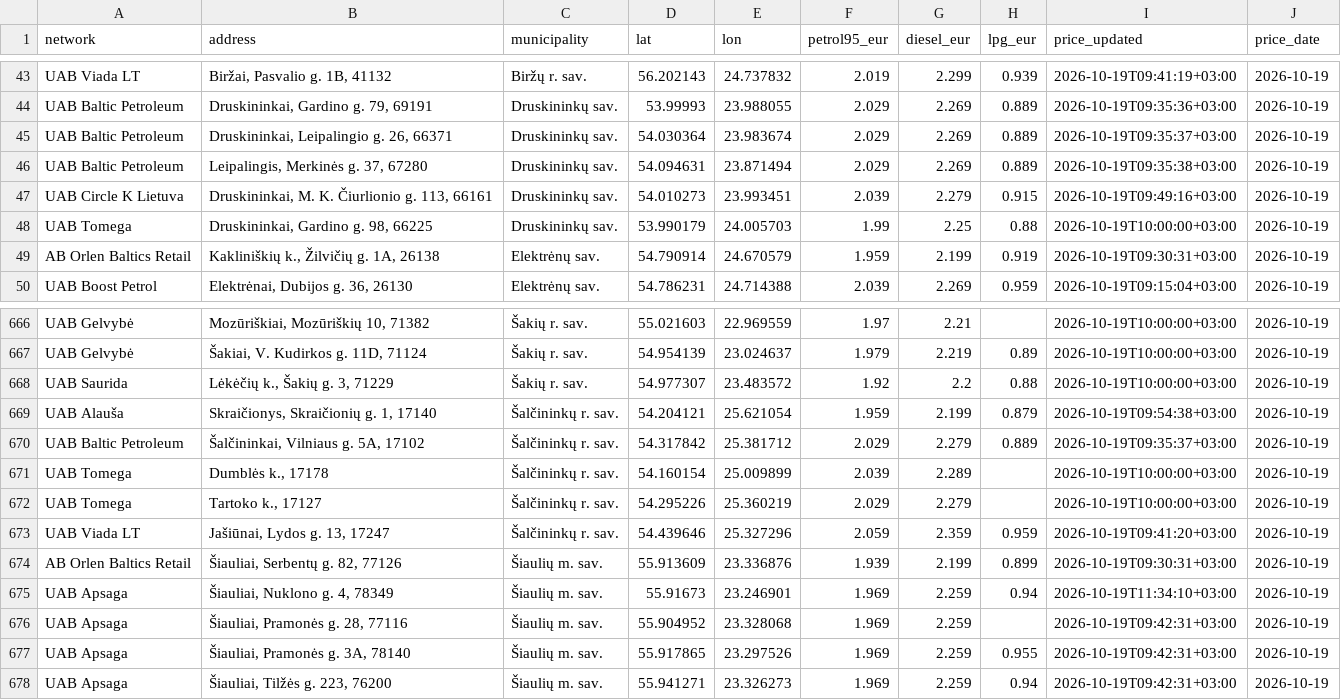
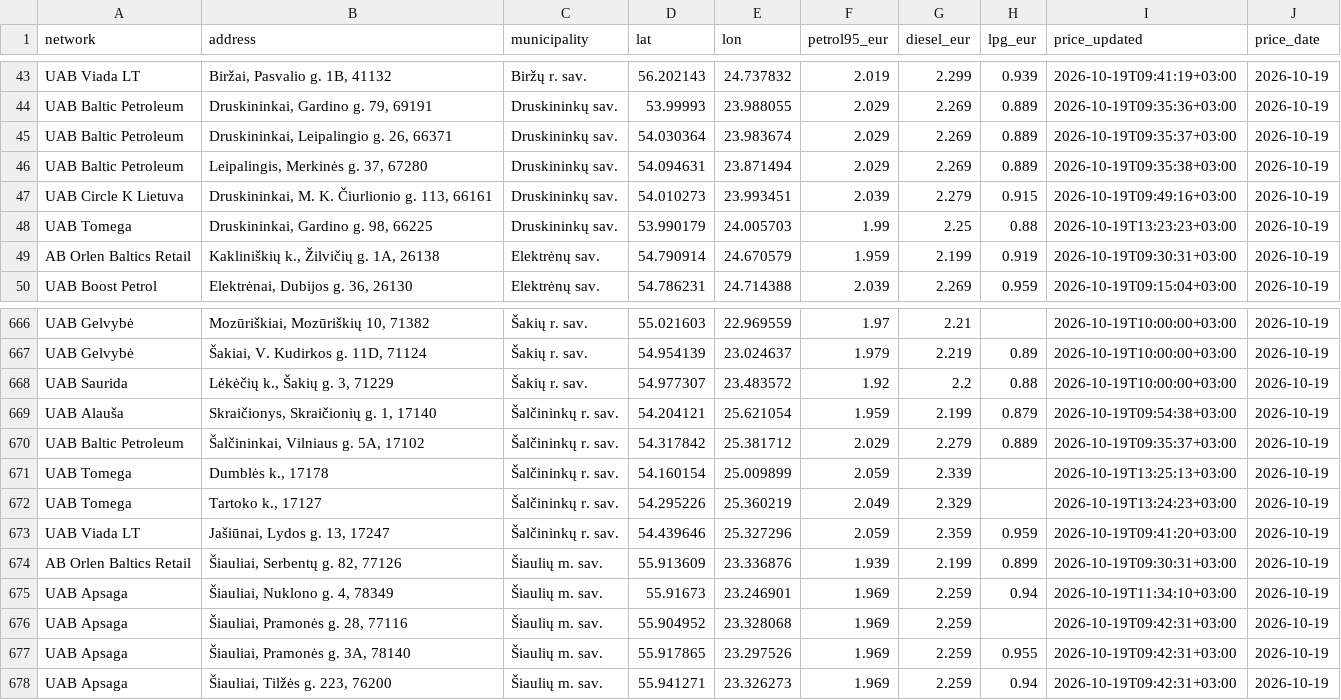
Before and after one commit to linciuz/Kuro-kainos-Lietuvoje, a CSV file: api/prices.csv, drawn as a sheet; only a part is shown, gaps mark what is left out.

```diff
--- a/api/prices.csv
+++ b/api/prices.csv
@@ -47,3 +47,3 @@ UAB Baltic Petroleum,"Leipalingis, Merkinės g. 37, 67280",Druskininkų sav.,54.
 UAB Circle K Lietuva,"Druskininkai, M. K. Čiurlionio g. 113, 66161",Druskininkų sav.,54.010273,23.993451,2.039,2.279,0.915,2026-10-19T09:49:16+03:00,2026-10-19
-UAB Tomega,"Druskininkai, Gardino g. 98, 66225",Druskininkų sav.,53.990179,24.005703,1.99,2.25,0.88,2026-10-19T10:00:00+03:00,2026-10-19
+UAB Tomega,"Druskininkai, Gardino g. 98, 66225",Druskininkų sav.,53.990179,24.005703,1.99,2.25,0.88,2026-10-19T13:23:23+03:00,2026-10-19
 AB Orlen Baltics Retail,"Kakliniškių k., Žilvičių g. 1A, 26138",Elektrėnų sav.,54.790914,24.670579,1.959,2.199,0.919,2026-10-19T09:30:31+03:00,2026-10-19
@@ -670,4 +670,4 @@ UAB Alauša,"Skraičionys, Skraičionių g. 1, 17140",Šalčininkų r. sav.,54.2
 UAB Baltic Petroleum,"Šalčininkai, Vilniaus g. 5A, 17102",Šalčininkų r. sav.,54.317842,25.381712,2.029,2.279,0.889,2026-10-19T09:35:37+03:00,2026-10-19
-UAB Tomega,"Dumblės k., 17178",Šalčininkų r. sav.,54.160154,25.009899,2.039,2.289,,2026-10-19T10:00:00+03:00,2026-10-19
-UAB Tomega,"Tartoko k., 17127",Šalčininkų r. sav.,54.295226,25.360219,2.029,2.279,,2026-10-19T10:00:00+03:00,2026-10-19
+UAB Tomega,"Dumblės k., 17178",Šalčininkų r. sav.,54.160154,25.009899,2.059,2.339,,2026-10-19T13:25:13+03:00,2026-10-19
+UAB Tomega,"Tartoko k., 17127",Šalčininkų r. sav.,54.295226,25.360219,2.049,2.329,,2026-10-19T13:24:23+03:00,2026-10-19
 UAB Viada LT,"Jašiūnai, Lydos g. 13, 17247",Šalčininkų r. sav.,54.439646,25.327296,2.059,2.359,0.959,2026-10-19T09:41:20+03:00,2026-10-19
```
Also changed, not shown: 12 other files.
